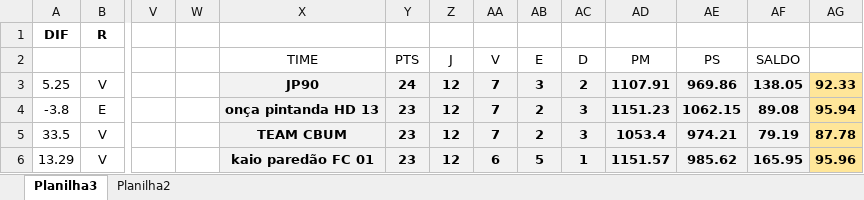
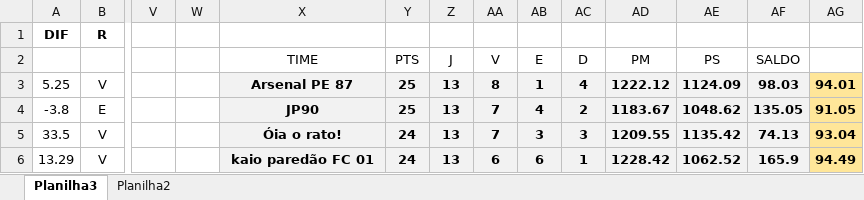
Before and after one commit to KlebersonSilva90/CampeonatoRiachenseCartolaFC, an Excel workbook: planilhas/Serie A2.xlsm, sheet Planilha3, drawn as a sheet; only a part is shown, gaps mark what is left out; values as stored, in another font and other column widths than the file's, no borders; charts and pictures and conditional formats not drawn; the diff covers the shown part only; the diff names each change by its address in the sheet, - before the commit and + after, or states it on an @@ line.

```diff
--- a/planilhas/Serie A2.xlsm (sheet Planilha3)
+++ b/planilhas/Serie A2.xlsm (sheet Planilha3)
-X3: JP90
+X3: Arsenal PE 87
-Y3: 24
+Y3: 25
-Z3:Z6: 12
+Z3:Z6: 13
-AA3: 7
+AA3: 8
-AB3: 3
+AB3: 1
-AC3: 2
+AC3: 4
-AD3: 1107.91
+AD3: 1222.12
-AE3: 969.86
+AE3: 1124.09
-AF3: 138.05
+AF3: 98.03
-AG3: 92.33
+AG3: 94.01
-X4: onça pintanda HD 13
+X4: JP90
-Y4: 23
+Y4: 25
-AB4: 2
+AB4: 4
-AC4: 3
+AC4: 2
-AD4: 1151.23
+AD4: 1183.67
-AE4: 1062.15
+AE4: 1048.62
-AF4: 89.08
+AF4: 135.05
-AG4: 95.94
+AG4: 91.05
-X5: TEAM CBUM
+X5: Óia o rato!
-Y5:Y6: 23
+Y5:Y6: 24
-AB5: 2
+AB5: 3
-AD5: 1053.4
+AD5: 1209.55
-AE5: 974.21
+AE5: 1135.42
-AF5: 79.19
+AF5: 74.13
-AG5: 87.78
+AG5: 93.04
-AB6: 5
+AB6: 6
-AD6: 1151.57
+AD6: 1228.42
-AE6: 985.62
+AE6: 1062.52
-AF6: 165.95
+AF6: 165.9
-AG6: 95.96
+AG6: 94.49
```
Also changed, not shown: 31 added rows, 31 removed rows and 129 edited cells elsewhere in this sheet, planilhas/LIBERTADORES.xlsm, planilhas/Serie B2.xlsm, 3 other files.
